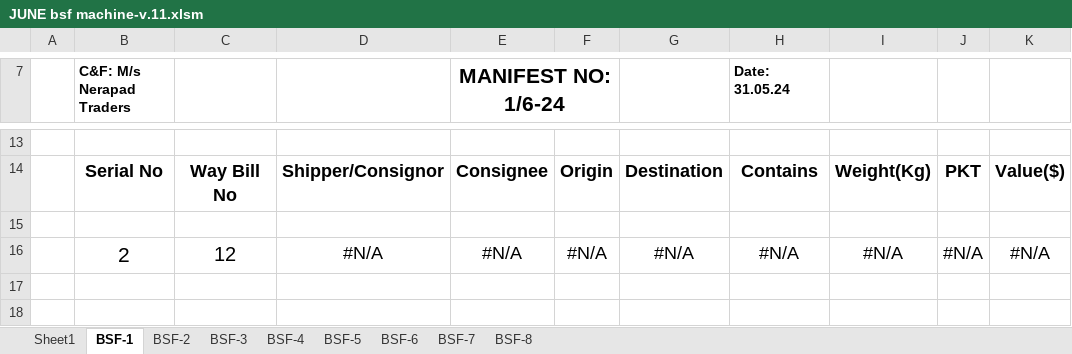
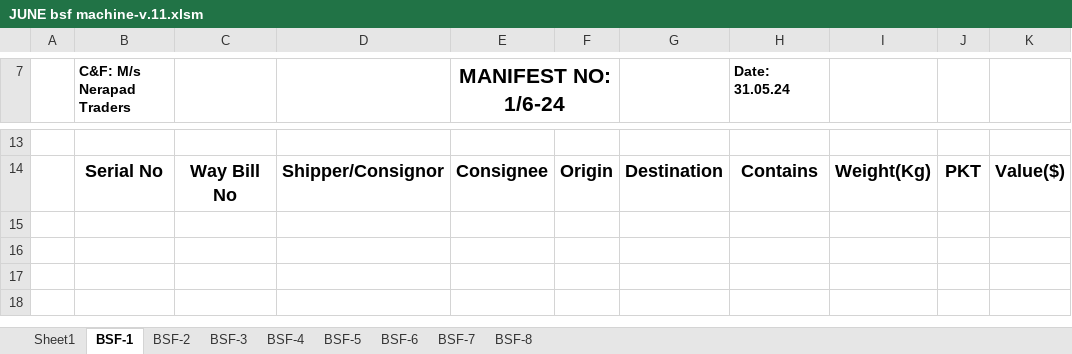
Before and after one commit to rishad04/Oriental-xl-works, an Excel workbook: BSF Machine/JUNE bsf machine-v.11.xlsm, sheet BSF-1, drawn as a sheet; only a part is shown, gaps mark what is left out; values as stored, in another font and other column widths than the file's, no borders; the diff names each change by its address in the sheet, - before the commit and + after, or states it on an @@ line.

```diff
--- a/BSF Machine/JUNE bsf machine-v.11.xlsm (sheet BSF-1)
+++ b/BSF Machine/JUNE bsf machine-v.11.xlsm (sheet BSF-1)
-row 16:  | 2 | 12 | #N/A | #N/A | #N/A | #N/A | #N/A | #N/A | #N/A | #N/A
+row 16: (empty)
```
Also changed, not shown: sheet Sheet1.
